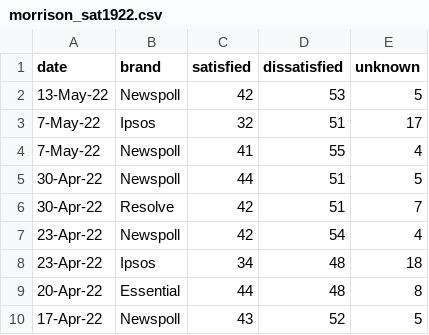
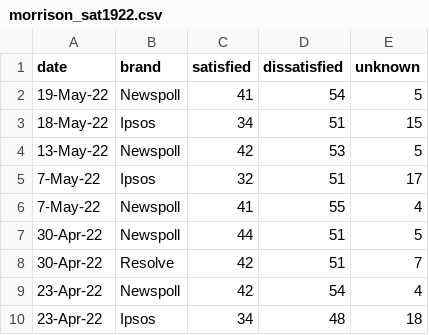
Before and after one commit to metacoretechs/wikipedia-aus-poll-charts, a CSV file: morrison_sat1922.csv, drawn as a sheet; only a part is shown; the shorter side is filled out with more unchanged rows; the diff names each change by its address in the sheet, - before the commit and + after, or states it on an @@ line.

```diff
--- a/morrison_sat1922.csv
+++ b/morrison_sat1922.csv
+row 2: 19-May-22 | Newspoll | 41 | 54 | 5
+row 3: 18-May-22 | Ipsos | 34 | 51 | 15
```
Also changed, not shown: albanese_sat1922.csv, polling1922.csv, 6 other files.
